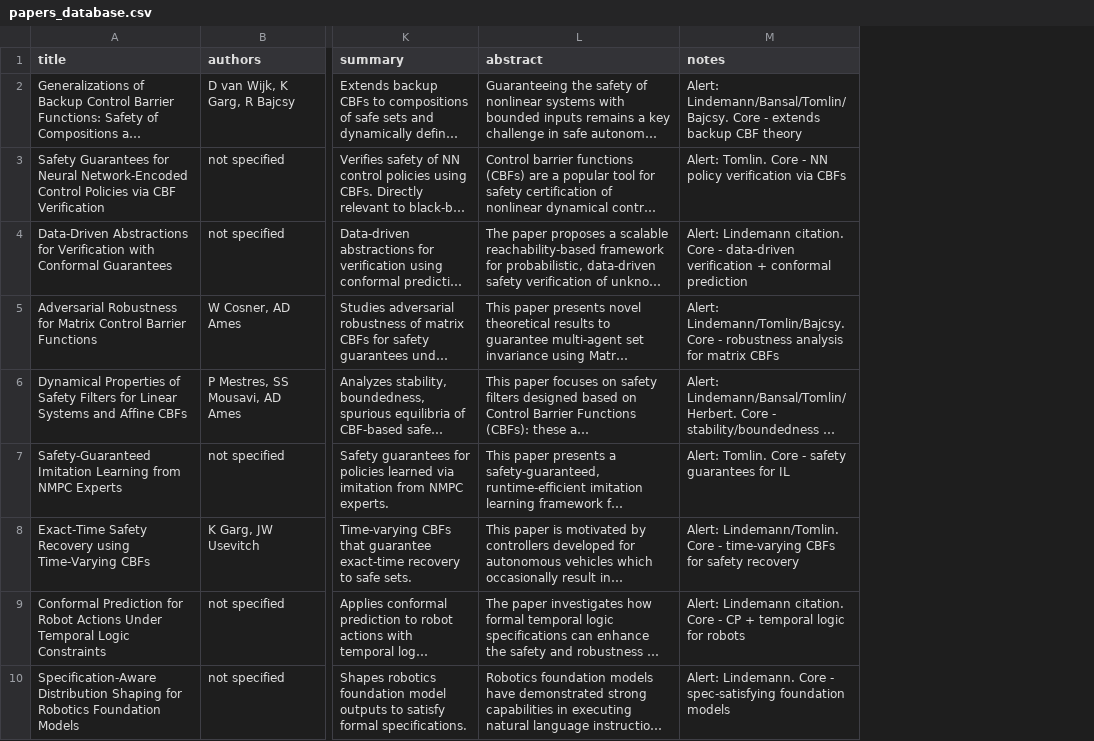
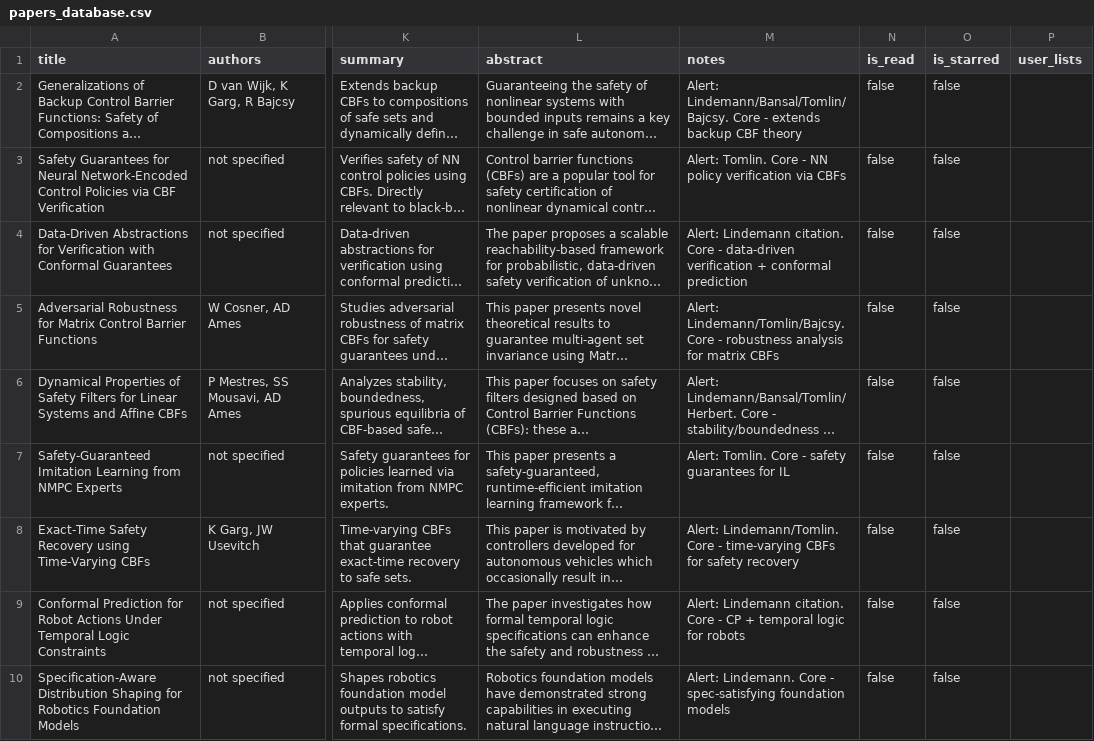
Before and after one commit to sumanth-tangirala/ScholarDashboard, a CSV file: papers_database.csv, drawn as a sheet; only a part is shown, gaps mark what is left out; long unchanged cells end in …; the diff names each change by its address in the sheet, - before the commit and + after, or states it on an @@ line.

Commit message:
Update papers and interests database - 2026-03-31

```diff
--- a/papers_database.csv
+++ b/papers_database.csv
+column N (is_read), rows 2-10: all false
+column O (is_starred), rows 2-10: all false
+column P (user_lists), empty
```
Also changed, not shown: 2 other files.
